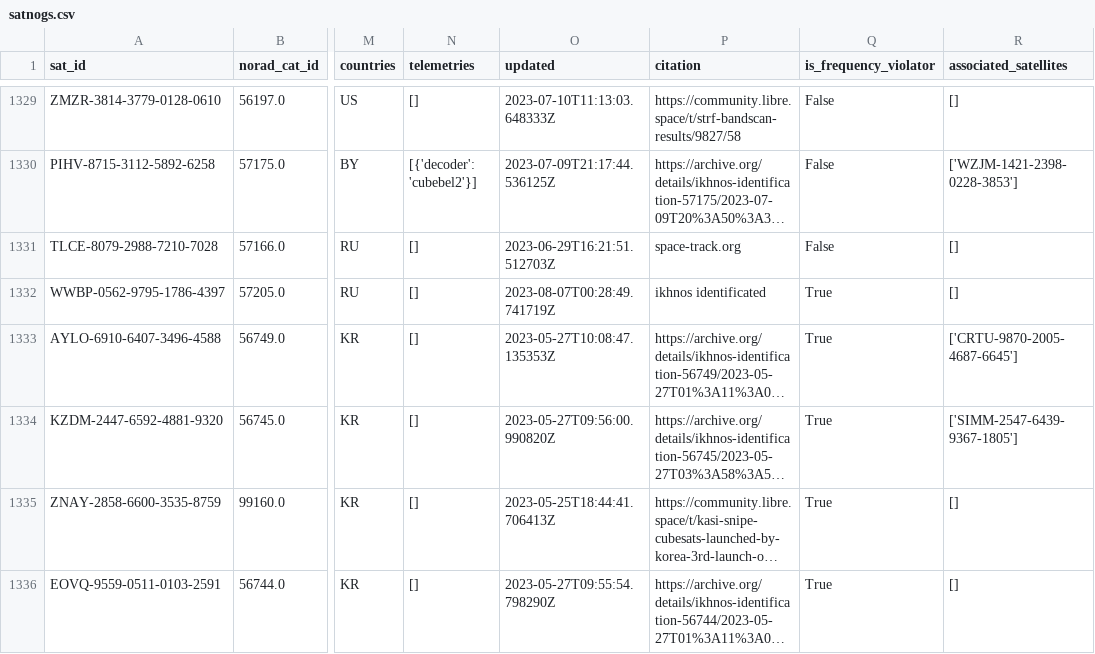
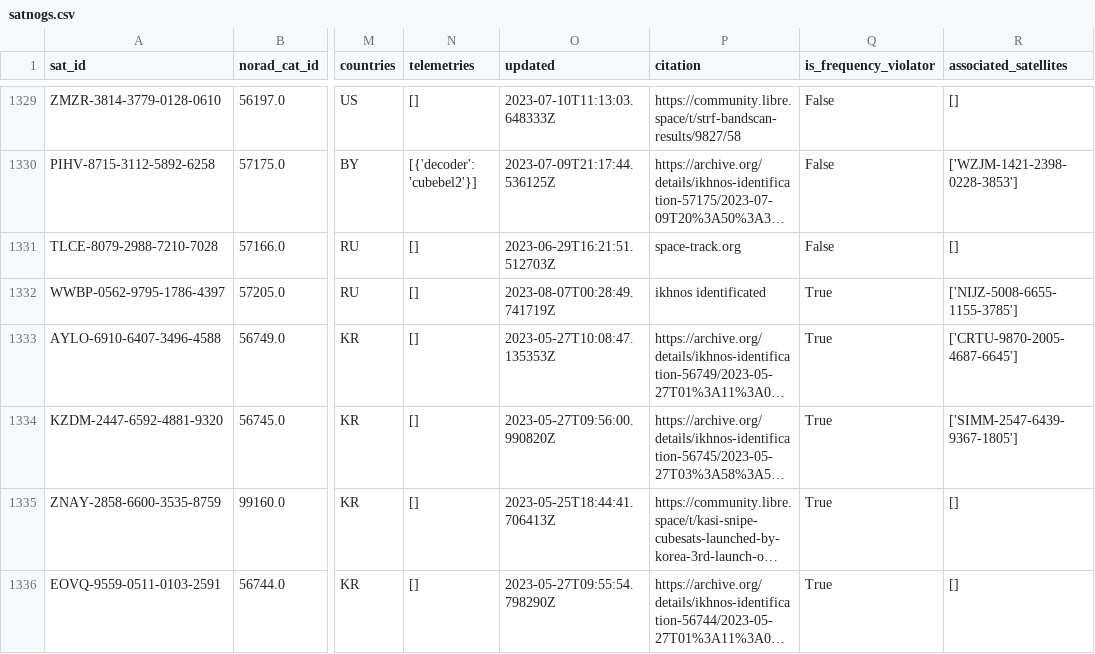
Before and after one commit to maruko8k/amateur-satellite-database, a CSV file: data/satnogs.csv, drawn as a sheet; only a part is shown, gaps mark what is left out; long unchanged cells end in …; the diff names each change by its address in the sheet, - before the commit and + after, or states it on an @@ line.

```diff
--- a/data/satnogs.csv
+++ b/data/satnogs.csv
-R1332 (associated_satellites): []
+R1332 (associated_satellites): ['NIJZ-5008-6655-1155-3785']
```
Also changed, not shown: data/amsat-active-frequencies.csv, data/amsat-all-frequencies.csv, 3 other files.
